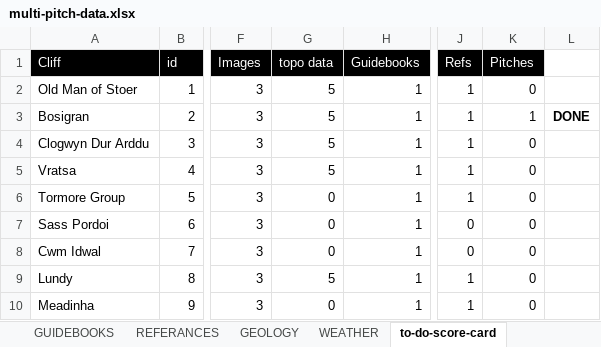
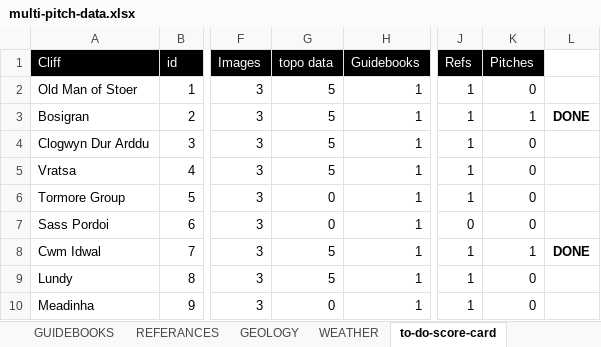
Before and after one commit to dankni/multi-pitch, an Excel workbook: working-files/multi-pitch-data.xlsx, sheet to-do-score-card, drawn as a sheet; only a part is shown, gaps mark what is left out; values as stored, in another font and other column widths than the file's, no borders; charts and pictures and conditional formats not drawn; the diff names each change by its address in the sheet, - before the commit and + after, or states it on an @@ line.

Commit message:
added some general content updates and a better topo for idwal form our own images

```diff
--- a/working-files/multi-pitch-data.xlsx (sheet to-do-score-card)
+++ b/working-files/multi-pitch-data.xlsx (sheet to-do-score-card)
-G8 (topo data): 0
+G8 (topo data): 5
-J8 (Refs): 0
+J8 (Refs): 1
-K8 (Pitches): 0
+K8 (Pitches): 1
-L8: (empty)
+L8: DONE
```
Also changed, not shown: sheet GUIDEBOOKS, sheet IMAGES, sheet CLIMBS, sheet REFERANCES, 41 other files.
